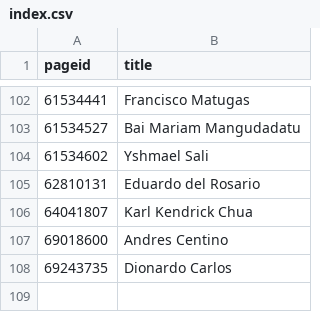
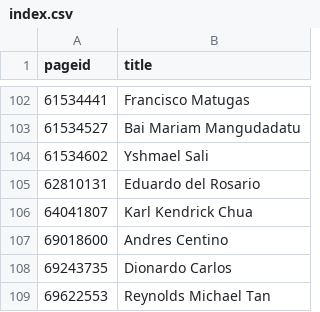
Before and after one commit to every-politician-scrapers/philippines-ministers, a CSV file: enwiki/index.csv, drawn as a sheet; only a part is shown, gaps mark what is left out.

```diff
--- a/enwiki/index.csv
+++ b/enwiki/index.csv
@@ -108 +108,2 @@ pageid,title
 69243735,Dionardo Carlos
+69622553,Reynolds Michael Tan
```
Also changed, not shown: 2 other files.
